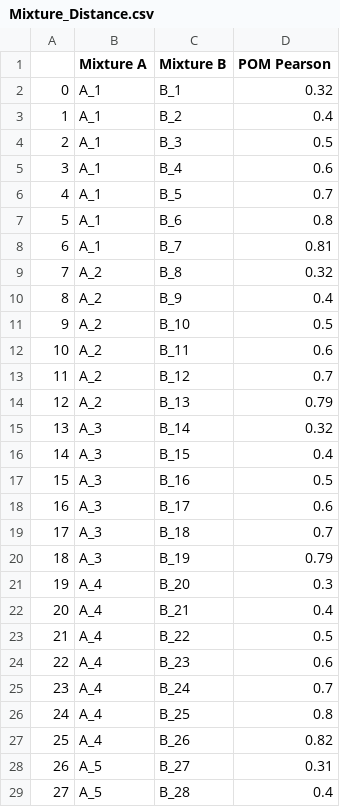
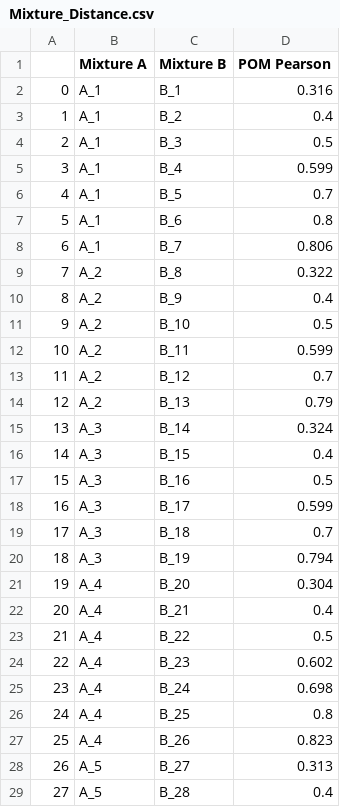
Before and after one commit to laurahsisson/dream, a CSV file: TestRetest/Output/Mixture_Distance.csv, drawn as a sheet; only a part is shown; the diff covers the shown part only.

```diff
--- a/TestRetest/Output/Mixture_Distance.csv
+++ b/TestRetest/Output/Mixture_Distance.csv
@@ -1,29 +1,29 @@
 ,Mixture A,Mixture B,POM Pearson
-0,A_1,B_1,0.32
+0,A_1,B_1,0.316
 1,A_1,B_2,0.4
 2,A_1,B_3,0.5
-3,A_1,B_4,0.6
+3,A_1,B_4,0.599
 4,A_1,B_5,0.7
 5,A_1,B_6,0.8
-6,A_1,B_7,0.81
-7,A_2,B_8,0.32
+6,A_1,B_7,0.806
+7,A_2,B_8,0.322
 8,A_2,B_9,0.4
 9,A_2,B_10,0.5
-10,A_2,B_11,0.6
+10,A_2,B_11,0.599
 11,A_2,B_12,0.7
 12,A_2,B_13,0.79
-13,A_3,B_14,0.32
+13,A_3,B_14,0.324
 14,A_3,B_15,0.4
 15,A_3,B_16,0.5
-16,A_3,B_17,0.6
+16,A_3,B_17,0.599
 17,A_3,B_18,0.7
-18,A_3,B_19,0.79
-19,A_4,B_20,0.3
+18,A_3,B_19,0.794
+19,A_4,B_20,0.304
 20,A_4,B_21,0.4
 21,A_4,B_22,0.5
-22,A_4,B_23,0.6
-23,A_4,B_24,0.7
+22,A_4,B_23,0.602
+23,A_4,B_24,0.698
 24,A_4,B_25,0.8
-25,A_4,B_26,0.82
-26,A_5,B_27,0.31
+25,A_4,B_26,0.823
+26,A_5,B_27,0.313
 27,A_5,B_28,0.4
```
Also changed, not shown: 15 edited cells elsewhere in this file, TestRetest/Mixtures/mixture_b.csv, 6 other files.
